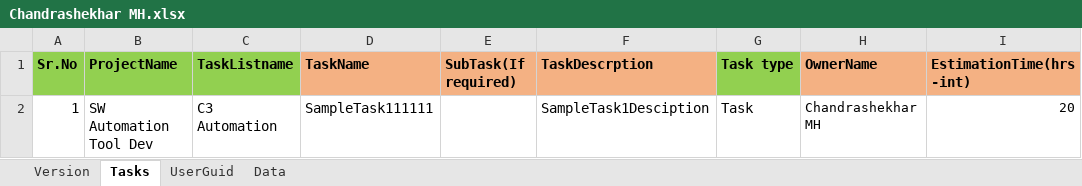
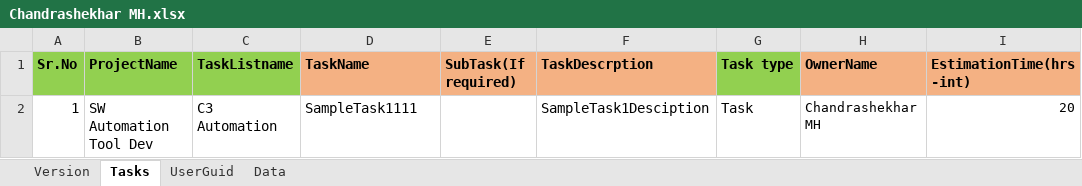
Before and after one commit to chandrashekhar54/ZohoTaskTemplates, an Excel workbook: Chandrashekhar MH/Chandrashekhar MH.xlsx, sheet Tasks, drawn as a sheet; only a part is shown; values as stored, in another font and other column widths than the file's, no borders; the diff names each change by its address in the sheet, - before the commit and + after, or states it on an @@ line.

Commit message:
updated

```diff
--- a/Chandrashekhar MH/Chandrashekhar MH.xlsx (sheet Tasks)
+++ b/Chandrashekhar MH/Chandrashekhar MH.xlsx (sheet Tasks)
-D2 (TaskName): SampleTask111111
+D2 (TaskName): SampleTask1111
```
